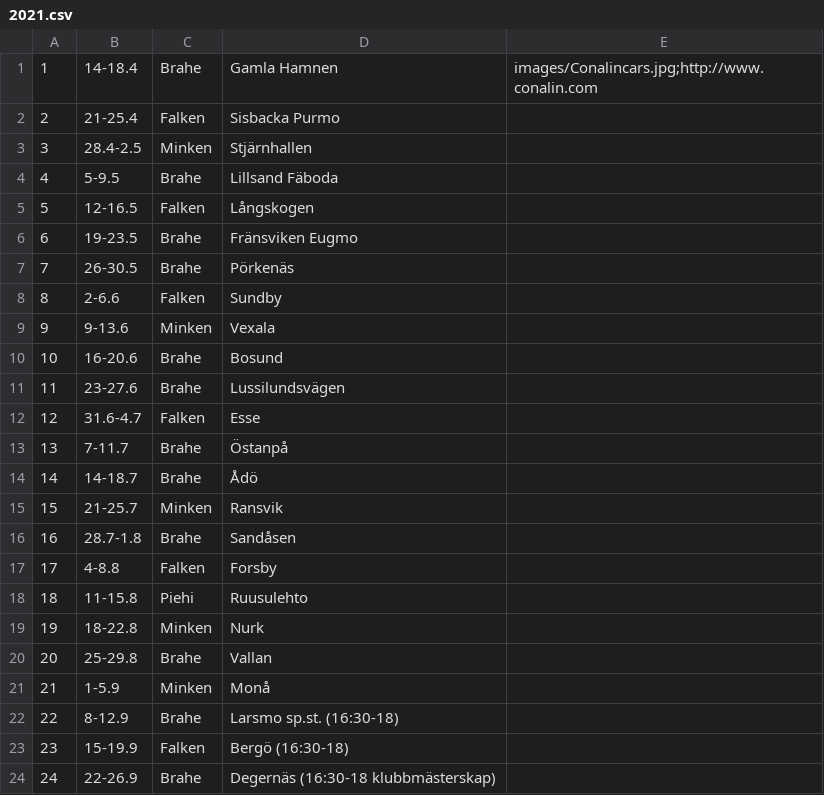
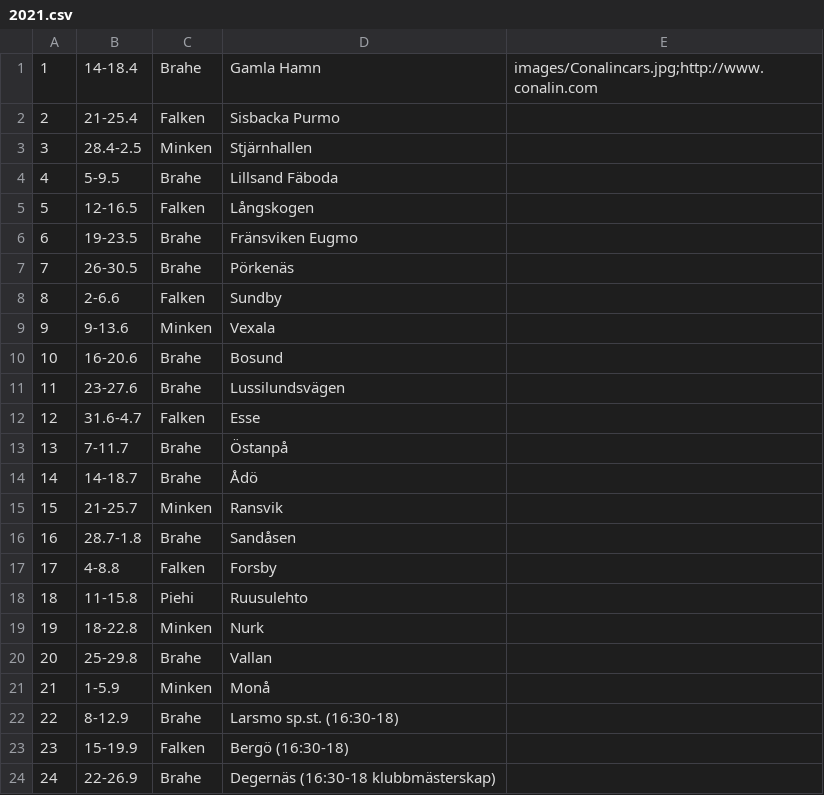
Before and after one commit to minkenol/website, a CSV file: program/2021.csv, drawn as a sheet.

Commit message:
Update 2021.csv

```diff
--- a/program/2021.csv
+++ b/program/2021.csv
@@ -1,2 +1,2 @@
- 1,  14-18.4,   Brahe, Gamla Hamnen ,    images/Conalincars.jpg;http://www.conalin.com
+ 1,  14-18.4,   Brahe, Gamla Hamn ,    images/Conalincars.jpg;http://www.conalin.com
  2,  21-25.4,   Falken, Sisbacka Purmo ,
```
